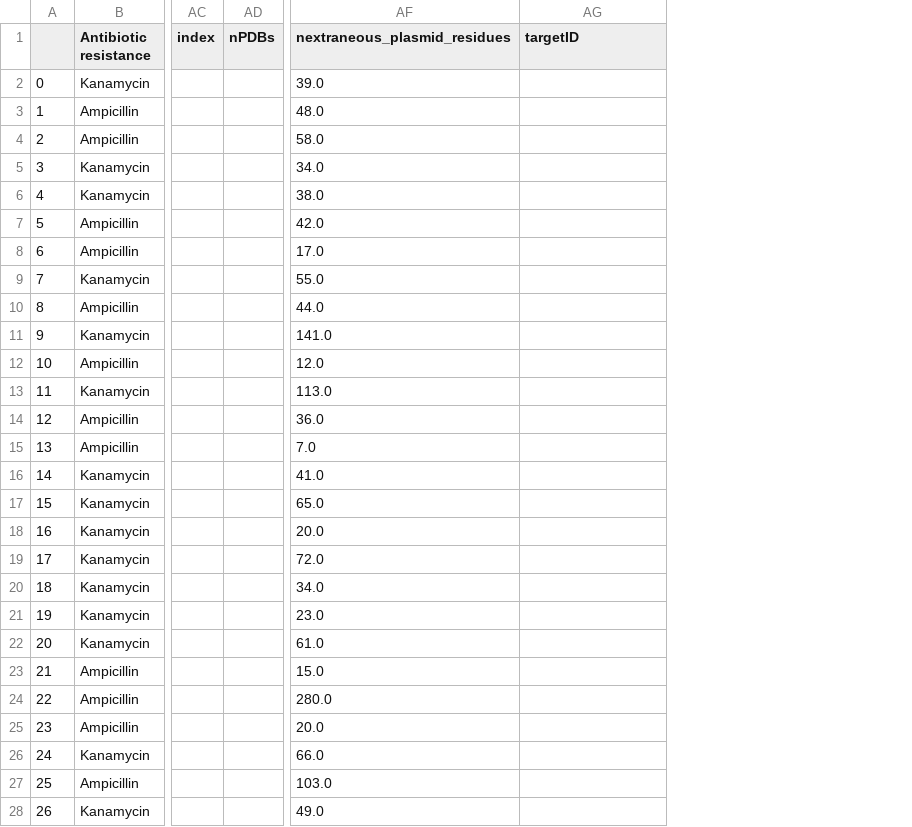
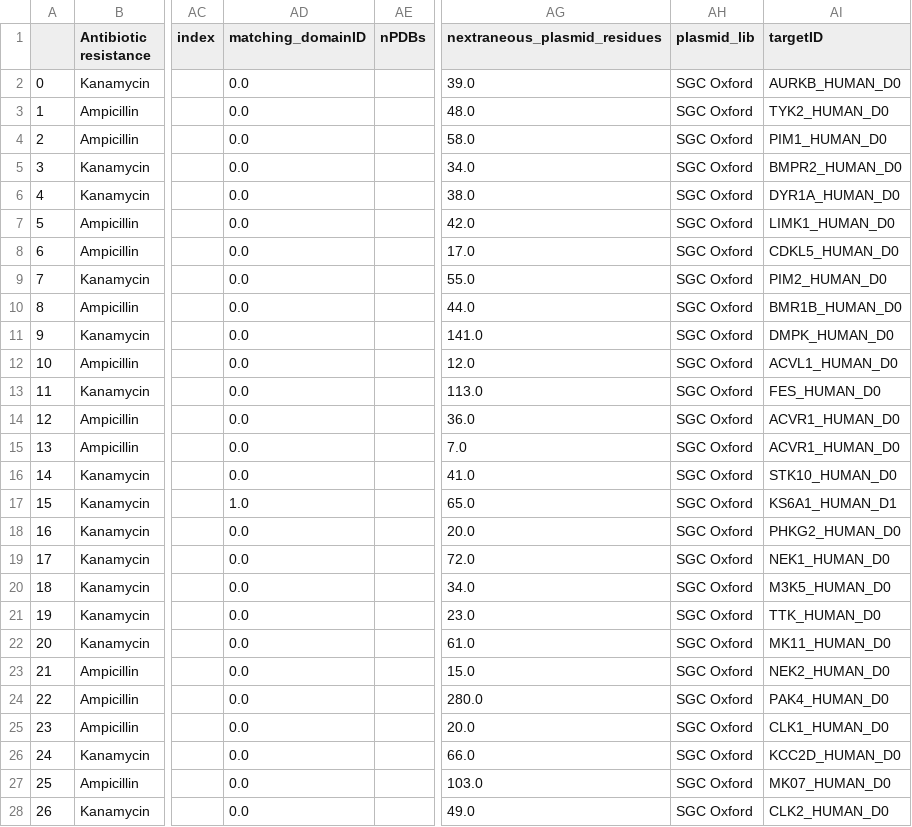
Before and after one commit to choderalab/kinome-data, a CSV file: PDB_construct_selection/96-kinases-sgc_and_hip.csv, drawn as a sheet; only a part is shown, gaps mark what is left out; addresses are those after the commit; the diff covers the shown part only; the diff names each change by its address in the sheet, - before the commit and + after, or states it on an @@ line.

Commit message:
Updates to 96 kinase selection code.

```diff
--- a/PDB_construct_selection/96-kinases-sgc_and_hip.csv
+++ b/PDB_construct_selection/96-kinases-sgc_and_hip.csv
+column AD (matching_domainID), rows 2-28: 0.0 | 0.0 | 0.0 | 0.0 | 0.0 | 0.0 | 0.0 | 0.0 | 0.0 | 0.0 | 0.0 | 0.0 | 0.0 | 0.0 | 0.0 | 1.0 | 0.0 | 0.0 | 0.0 | 0.0 | 0.0 | 0.0 | 0.0 | 0.0 | 0.0 | 0.0 | 0.0
+column AH (plasmid_lib), rows 2-28: all SGC Oxford
-AI2 (targetID): (empty)
+AI2 (targetID): AURKB_HUMAN_D0
-AI3 (targetID): (empty)
+AI3 (targetID): TYK2_HUMAN_D0
-AI4 (targetID): (empty)
+AI4 (targetID): PIM1_HUMAN_D0
-AI5 (targetID): (empty)
+AI5 (targetID): BMPR2_HUMAN_D0
-AI6 (targetID): (empty)
+AI6 (targetID): DYR1A_HUMAN_D0
-AI7 (targetID): (empty)
+AI7 (targetID): LIMK1_HUMAN_D0
-AI8 (targetID): (empty)
+AI8 (targetID): CDKL5_HUMAN_D0
-AI9 (targetID): (empty)
+AI9 (targetID): PIM2_HUMAN_D0
-AI10 (targetID): (empty)
+AI10 (targetID): BMR1B_HUMAN_D0
-AI11 (targetID): (empty)
+AI11 (targetID): DMPK_HUMAN_D0
-AI12 (targetID): (empty)
+AI12 (targetID): ACVL1_HUMAN_D0
-AI13 (targetID): (empty)
+AI13 (targetID): FES_HUMAN_D0
-AI14:AI15 (targetID): (empty)
+AI14:AI15 (targetID): ACVR1_HUMAN_D0
-AI16 (targetID): (empty)
+AI16 (targetID): STK10_HUMAN_D0
-AI17 (targetID): (empty)
+AI17 (targetID): KS6A1_HUMAN_D1
-AI18 (targetID): (empty)
+AI18 (targetID): PHKG2_HUMAN_D0
-AI19 (targetID): (empty)
+AI19 (targetID): NEK1_HUMAN_D0
-AI20 (targetID): (empty)
+AI20 (targetID): M3K5_HUMAN_D0
-AI21 (targetID): (empty)
+AI21 (targetID): TTK_HUMAN_D0
-AI22 (targetID): (empty)
+AI22 (targetID): MK11_HUMAN_D0
-AI23 (targetID): (empty)
+AI23 (targetID): NEK2_HUMAN_D0
-AI24 (targetID): (empty)
+AI24 (targetID): PAK4_HUMAN_D0
-AI25 (targetID): (empty)
+AI25 (targetID): CLK1_HUMAN_D0
-AI26 (targetID): (empty)
+AI26 (targetID): KCC2D_HUMAN_D0
-AI27 (targetID): (empty)
+AI27 (targetID): MK07_HUMAN_D0
-AI28 (targetID): (empty)
+AI28 (targetID): CLK2_HUMAN_D0
```
Also changed, not shown: 38 edited cells elsewhere in this file, plasmids/SGC/Oxford_SGC_Clones/aln.csv, 2 other files.
